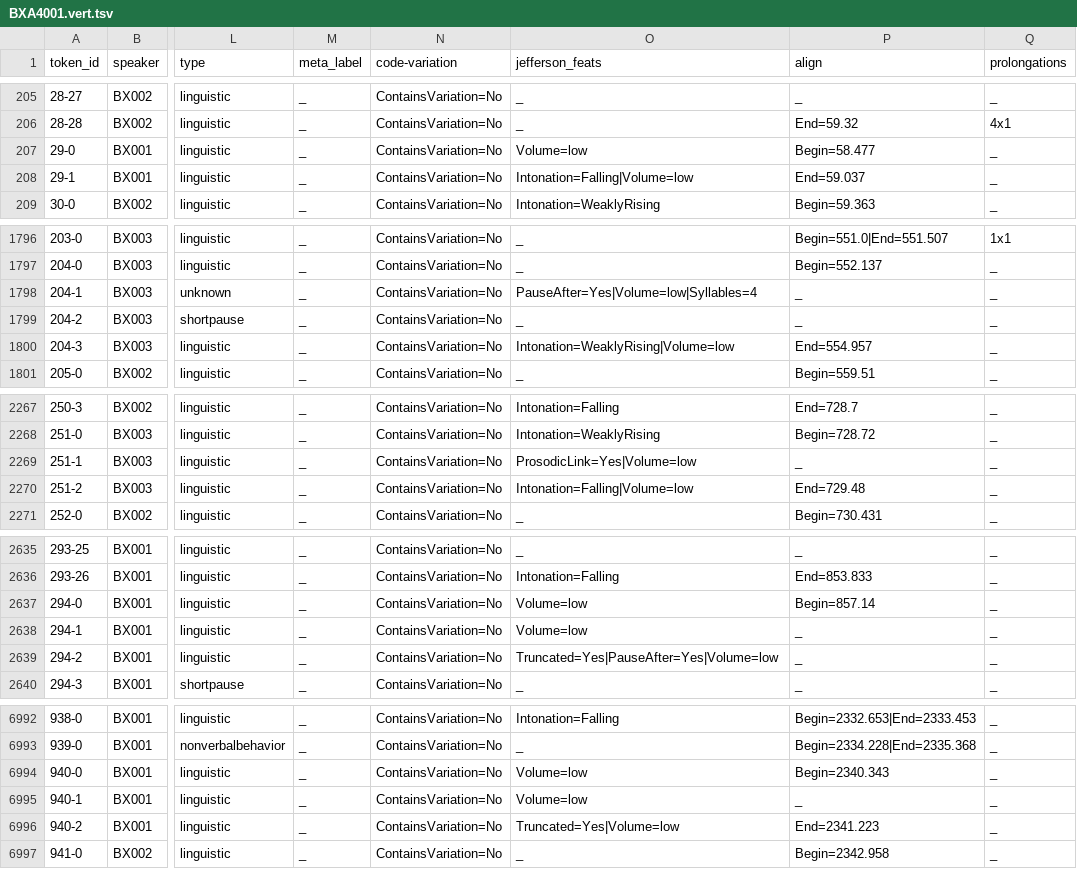
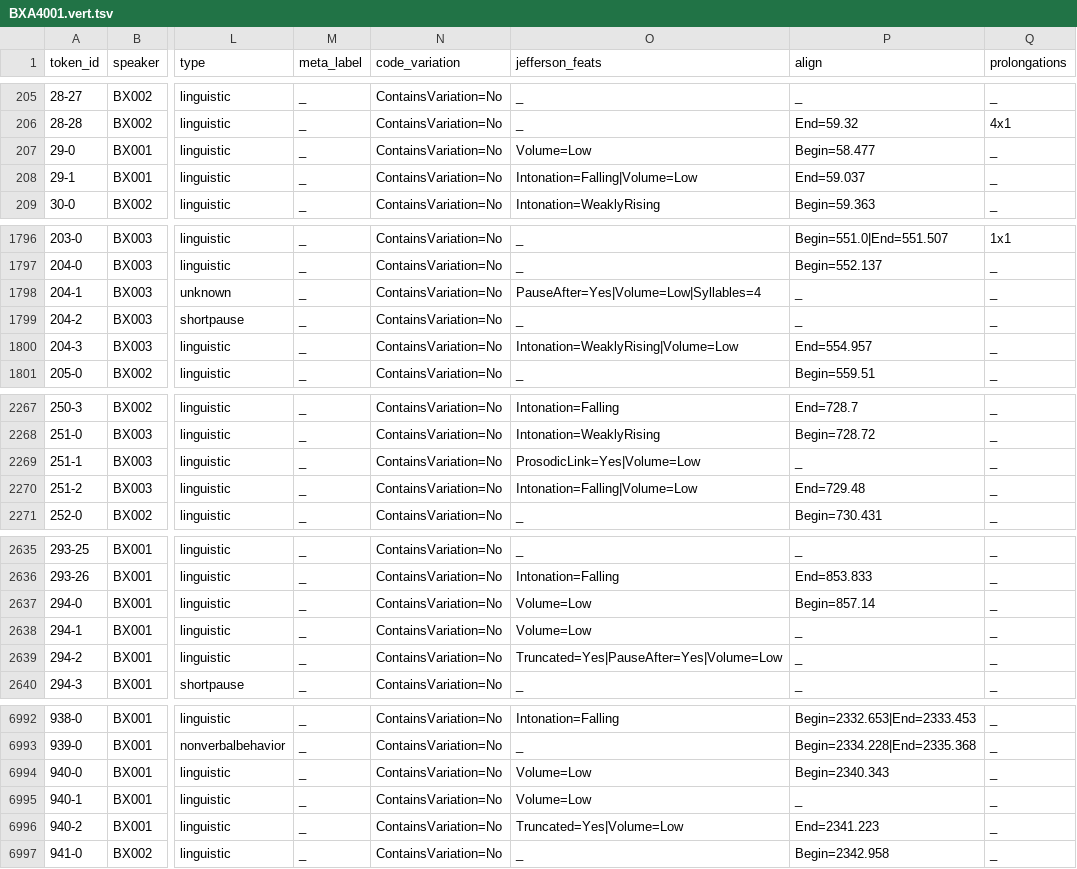
Before and after one commit to KIParla/ParlaBZ, a TSV file: tsv/BXA4001.vert.tsv, drawn as a sheet; only a part is shown, gaps mark what is left out; the diff covers the shown part only; the diff names each change by its address in the sheet, - before the commit and + after, or states it on an @@ line.

```diff
--- a/tsv/BXA4001.vert.tsv
+++ b/tsv/BXA4001.vert.tsv
-N1: code-variation
+N1: code_variation
-O207 (jefferson_feats): Volume=low
+O207 (jefferson_feats): Volume=Low
-O208 (jefferson_feats): Intonation=Falling|Volume=low
+O208 (jefferson_feats): Intonation=Falling|Volume=Low
-O1798 (jefferson_feats): PauseAfter=Yes|Volume=low|Syllables=4
+O1798 (jefferson_feats): PauseAfter=Yes|Volume=Low|Syllables=4
-O1800 (jefferson_feats): Intonation=WeaklyRising|Volume=low
+O1800 (jefferson_feats): Intonation=WeaklyRising|Volume=Low
-O2269 (jefferson_feats): ProsodicLink=Yes|Volume=low
+O2269 (jefferson_feats): ProsodicLink=Yes|Volume=Low
-O2270 (jefferson_feats): Intonation=Falling|Volume=low
+O2270 (jefferson_feats): Intonation=Falling|Volume=Low
-O2637:O2638 (jefferson_feats): Volume=low
+O2637:O2638 (jefferson_feats): Volume=Low
-O2639 (jefferson_feats): Truncated=Yes|PauseAfter=Yes|Volume=low
+O2639 (jefferson_feats): Truncated=Yes|PauseAfter=Yes|Volume=Low
-O6994:O6995 (jefferson_feats): Volume=low
+O6994:O6995 (jefferson_feats): Volume=Low
-O6996 (jefferson_feats): Truncated=Yes|Volume=low
+O6996 (jefferson_feats): Truncated=Yes|Volume=Low
```
Also changed, not shown: 54 edited cells elsewhere in this file, tsv/BZA4001.vert.tsv, tsv/BZA5001.vert.tsv, 9 other files.
